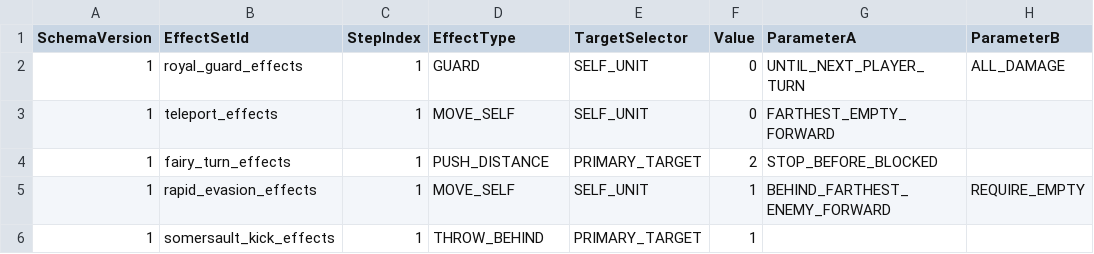
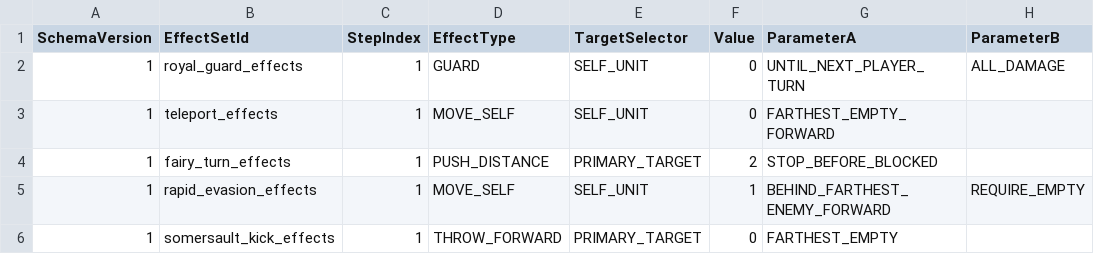
Before and after one commit to MagunMadown/MapleTactics, a CSV file: RootDesk/MyDesk/03_Data/UtilitySkillEffectSteps.csv, drawn as a sheet; only a part is shown; the diff names each change by its address in the sheet, - before the commit and + after, or states it on an @@ line.

```diff
--- a/RootDesk/MyDesk/03_Data/UtilitySkillEffectSteps.csv
+++ b/RootDesk/MyDesk/03_Data/UtilitySkillEffectSteps.csv
-D6 (EffectType): THROW_BEHIND
+D6 (EffectType): THROW_FORWARD
-F6 (Value): 1
+F6 (Value): 0
-G6 (ParameterA): (empty)
+G6 (ParameterA): FARTHEST_EMPTY
```
Also changed, not shown: 7 other files.
